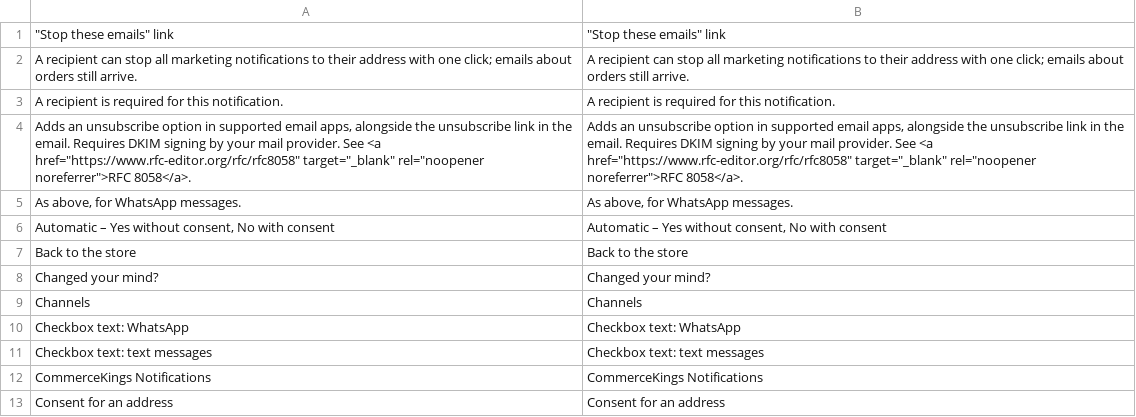
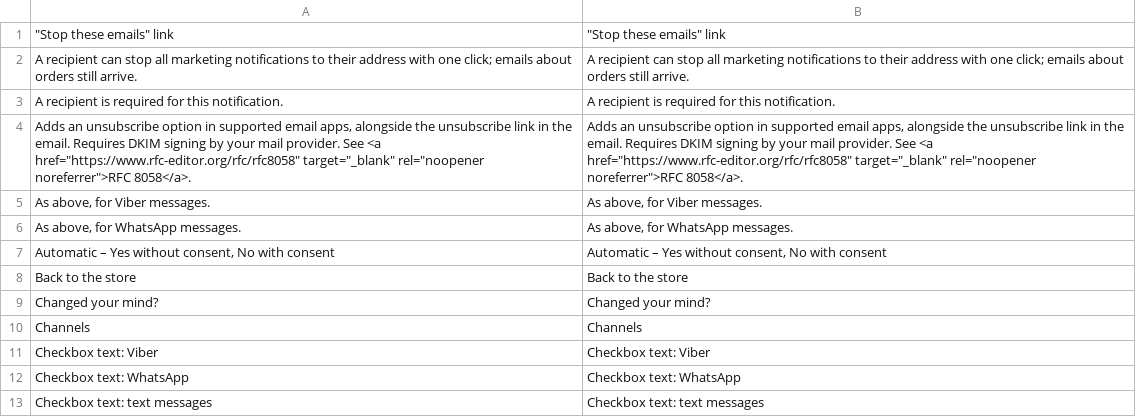
Before and after one commit to 5mehulhelp5/module-notification, a CSV file: i18n/en_US.csv, drawn as a sheet; only a part is shown; the shorter side is filled out with more unchanged rows.

```diff
--- a/i18n/en_US.csv
+++ b/i18n/en_US.csv
@@ -4,2 +4,3 @@
 "Adds an unsubscribe option in supported email apps, alongside the unsubscribe link in the email. Requires DKIM signing by your mail provider. See <a href=""https://www.rfc-editor.org/rfc/rfc8058"" target=""_blank"" rel=""noopener noreferrer"">RFC 8058</a>.","Adds an unsubscribe option in supported email apps, alongside the unsubscribe link in the email. Requires DKIM signing by your mail provider. See <a href=""https://www.rfc-editor.org/rfc/rfc8058"" target=""_blank"" rel=""noopener noreferrer"">RFC 8058</a>."
+"As above, for Viber messages.","As above, for Viber messages."
 "As above, for WhatsApp messages.","As above, for WhatsApp messages."
@@ -9,2 +10,3 @@
 "Channels","Channels"
+"Checkbox text: Viber","Checkbox text: Viber"
 "Checkbox text: WhatsApp","Checkbox text: WhatsApp"
```
Also changed, not shown: 12 other files.
